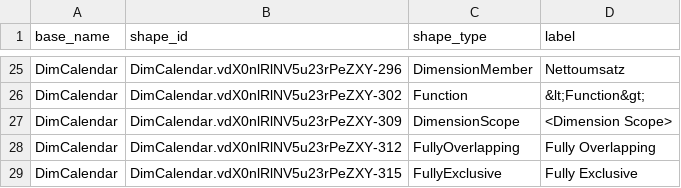
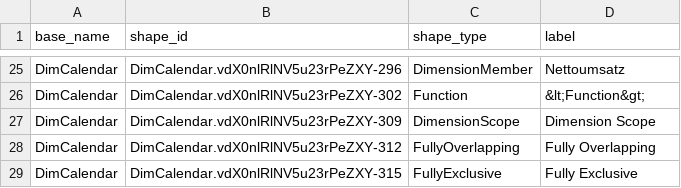
Before and after one commit to mtruschk/InboundADAPT, a CSV file: docs/01_nodes.csv, drawn as a sheet; only a part is shown, gaps mark what is left out.

```diff
--- a/docs/01_nodes.csv
+++ b/docs/01_nodes.csv
@@ -26,3 +26,3 @@ DimCalendar,DimCalendar.vdX0nlRlNV5u23rPeZXY-296,DimensionMember,Nettoumsatz
 DimCalendar,DimCalendar.vdX0nlRlNV5u23rPeZXY-302,Function,&lt;Function&gt;
-DimCalendar,DimCalendar.vdX0nlRlNV5u23rPeZXY-309,DimensionScope,<Dimension Scope>
+DimCalendar,DimCalendar.vdX0nlRlNV5u23rPeZXY-309,DimensionScope,Dimension Scope
 DimCalendar,DimCalendar.vdX0nlRlNV5u23rPeZXY-312,FullyOverlapping,"Fully Overlapping
```
Also changed, not shown: 2 other files.
